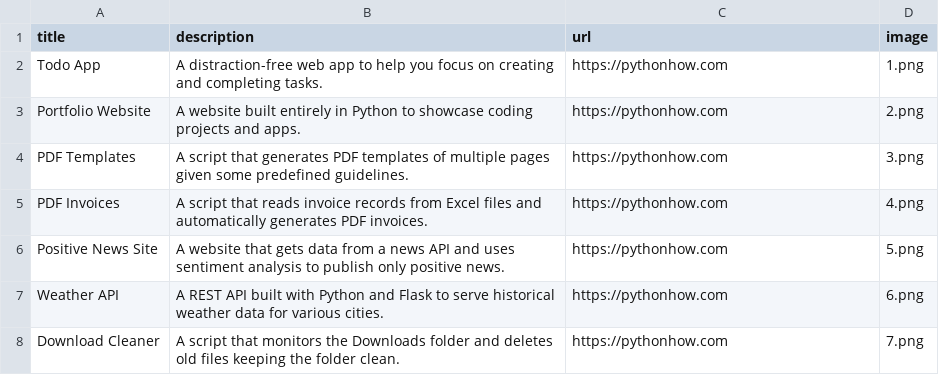
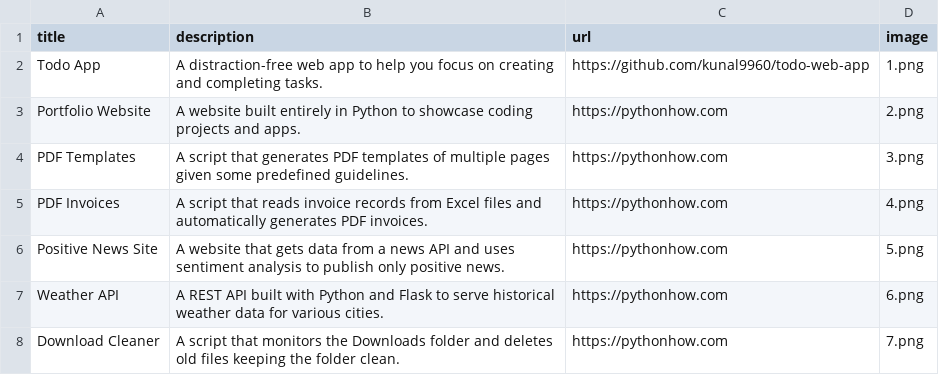
Before and after one commit to kunal9960/portfolio-website, a CSV file: data.csv, drawn as a sheet; only a part is shown.

```diff
--- a/data.csv
+++ b/data.csv
@@ -1,3 +1,3 @@
 title;description;url;image
-Todo App;A distraction-free web app to help you focus on creating and completing tasks.;https://pythonhow.com;1.png
+Todo App;A distraction-free web app to help you focus on creating and completing tasks.;https://github.com/kunal9960/todo-web-app;1.png
 Portfolio Website;A website built entirely in Python to showcase coding projects and apps.;https://pythonhow.com;2.png
```
Also changed, not shown: 2 other files.
